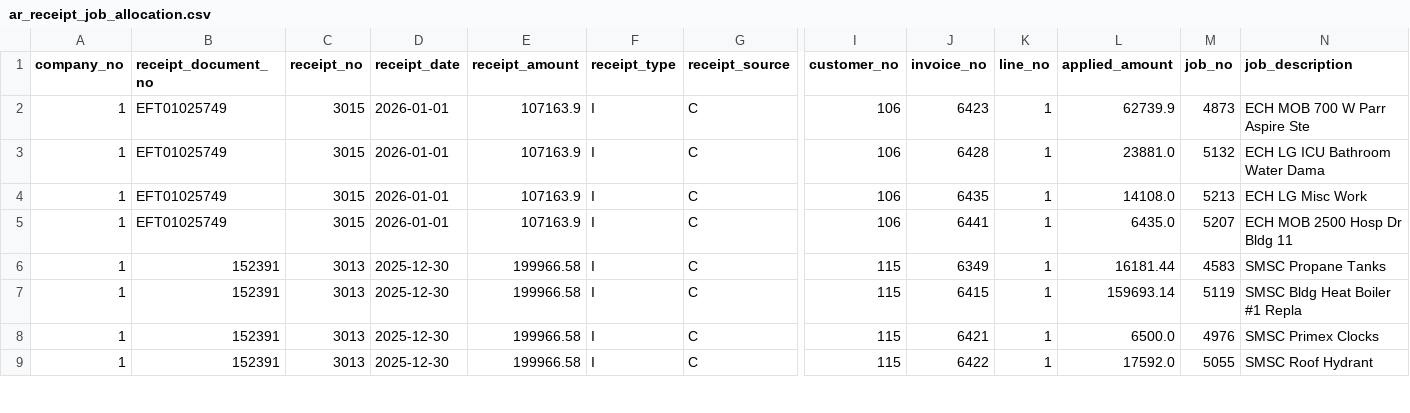
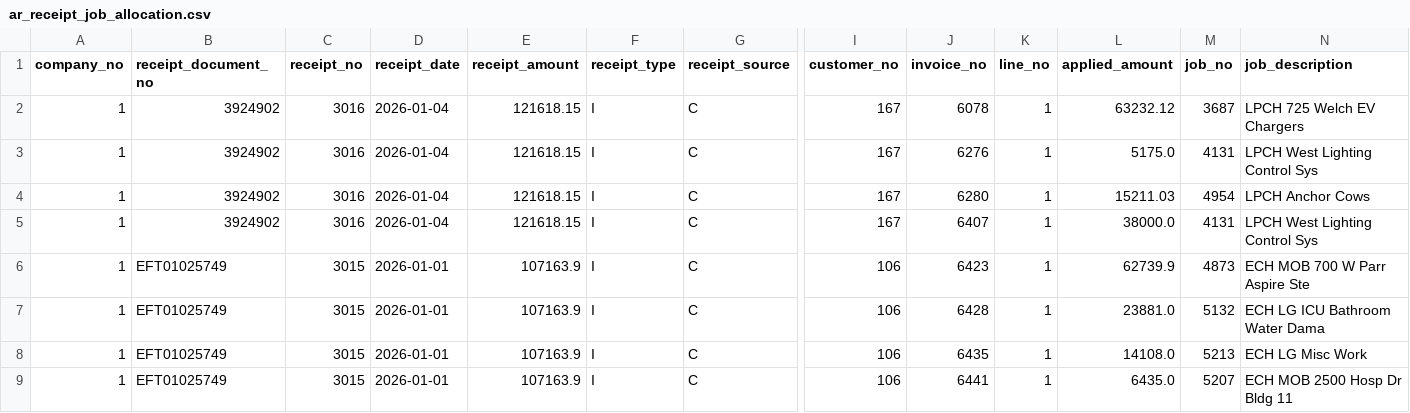
Before and after one commit to josh987123/ftg-foundation-data, a CSV file: data/ar_receipt_job_allocation.csv, drawn as a sheet; only a part is shown, gaps mark what is left out; the shorter side is filled out with more unchanged rows; rows hold the shown columns only; the diff names each change by its address in the sheet, - before the commit and + after, or states it on an @@ line.

```diff
--- a/data/ar_receipt_job_allocation.csv
+++ b/data/ar_receipt_job_allocation.csv
+row 2: 1 | 3924902 | 3016 | 2026-01-04 | 121618.15 | I | C | 167 | 6078 | 1 | 63232.12 | 3687 | LPCH 725 Welch EV Chargers
+row 3: 1 | 3924902 | 3016 | 2026-01-04 | 121618.15 | I | C | 167 | 6276 | 1 | 5175.0 | 4131 | LPCH West Lighting Control Sys
+row 4: 1 | 3924902 | 3016 | 2026-01-04 | 121618.15 | I | C | 167 | 6280 | 1 | 15211.03 | 4954 | LPCH Anchor Cows
+row 5: 1 | 3924902 | 3016 | 2026-01-04 | 121618.15 | I | C | 167 | 6407 | 1 | 38000.0 | 4131 | LPCH West Lighting Control Sys
```
Also changed, not shown: data/ar_invoice_summary.csv, data/gl_history_all.csv, 9 other files.
